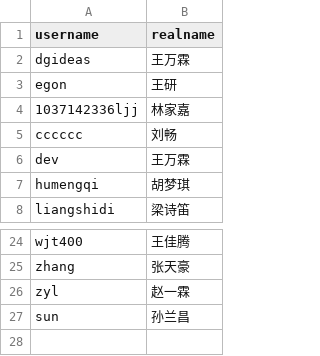
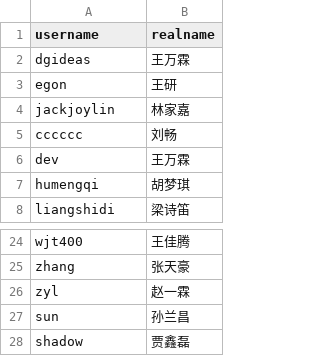
Before and after one commit to LabsCluster/DLC-QD1, a CSV file: user_table.csv, drawn as a sheet; only a part is shown, gaps mark what is left out.

Commit message:
change user table information

```diff
--- a/user_table.csv
+++ b/user_table.csv
@@ -3,3 +3,3 @@ dgideas,王万霖
 egon,王研
-1037142336ljj,林家嘉
+jackjoylin,林家嘉
 cccccc,刘畅
@@ -27 +27,2 @@ zyl,赵一霖
 sun,孙兰昌
+shadow,贾鑫磊
```
